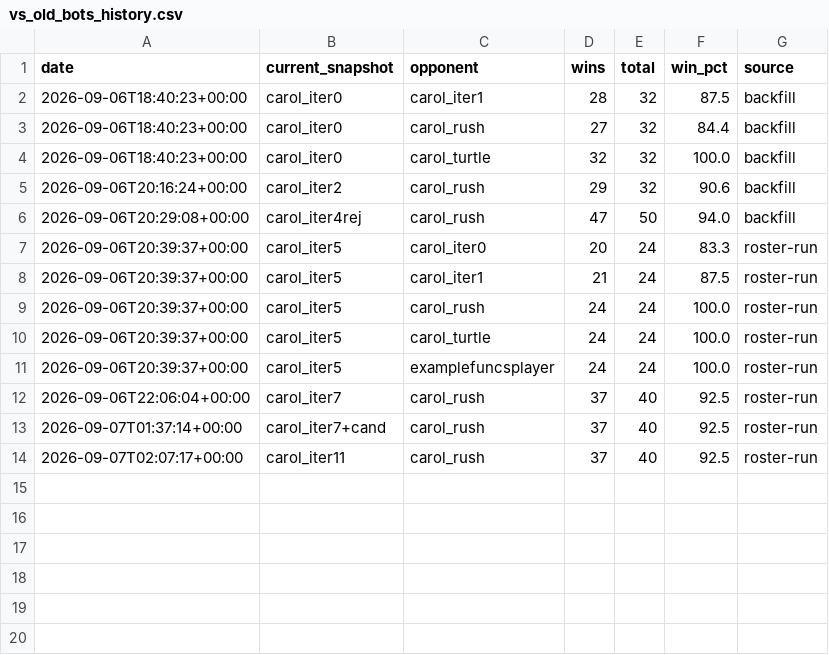
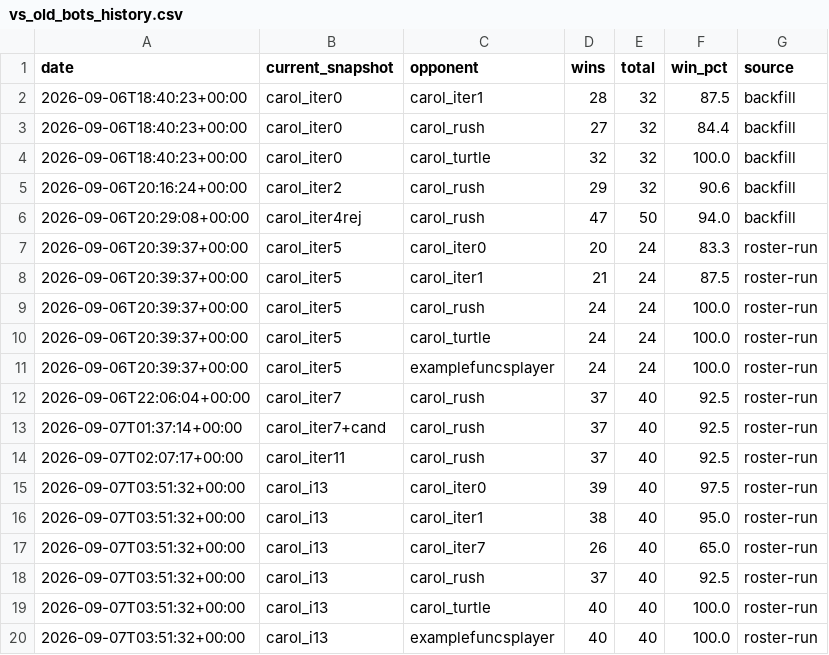
Before and after one commit to terryvanbelle/battlecode25-vibe, a CSV file: agents/carol/progress/vs_old_bots_history.csv, drawn as a sheet; the diff names each change by its address in the sheet, - before the commit and + after, or states it on an @@ line.

```diff
--- a/agents/carol/progress/vs_old_bots_history.csv
+++ b/agents/carol/progress/vs_old_bots_history.csv
+row 15: 2026-09-07T03:51:32+00:00 | carol_i13 | carol_iter0 | 39 | 40 | 97.5 | roster-run
+row 16: 2026-09-07T03:51:32+00:00 | carol_i13 | carol_iter1 | 38 | 40 | 95.0 | roster-run
+row 17: 2026-09-07T03:51:32+00:00 | carol_i13 | carol_iter7 | 26 | 40 | 65.0 | roster-run
+row 18: 2026-09-07T03:51:32+00:00 | carol_i13 | carol_rush | 37 | 40 | 92.5 | roster-run
+row 19: 2026-09-07T03:51:32+00:00 | carol_i13 | carol_turtle | 40 | 40 | 100.0 | roster-run
+row 20: 2026-09-07T03:51:32+00:00 | carol_i13 | examplefuncsplayer | 40 | 40 | 100.0 | roster-run
```
Also changed, not shown: 1 other file.
